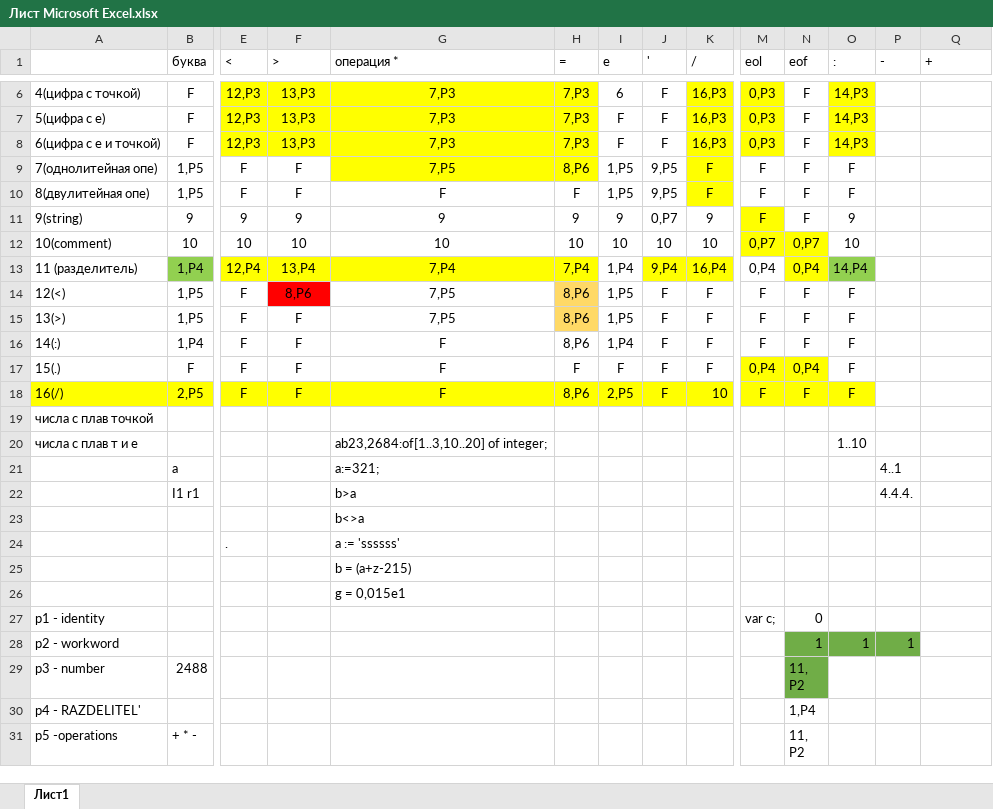
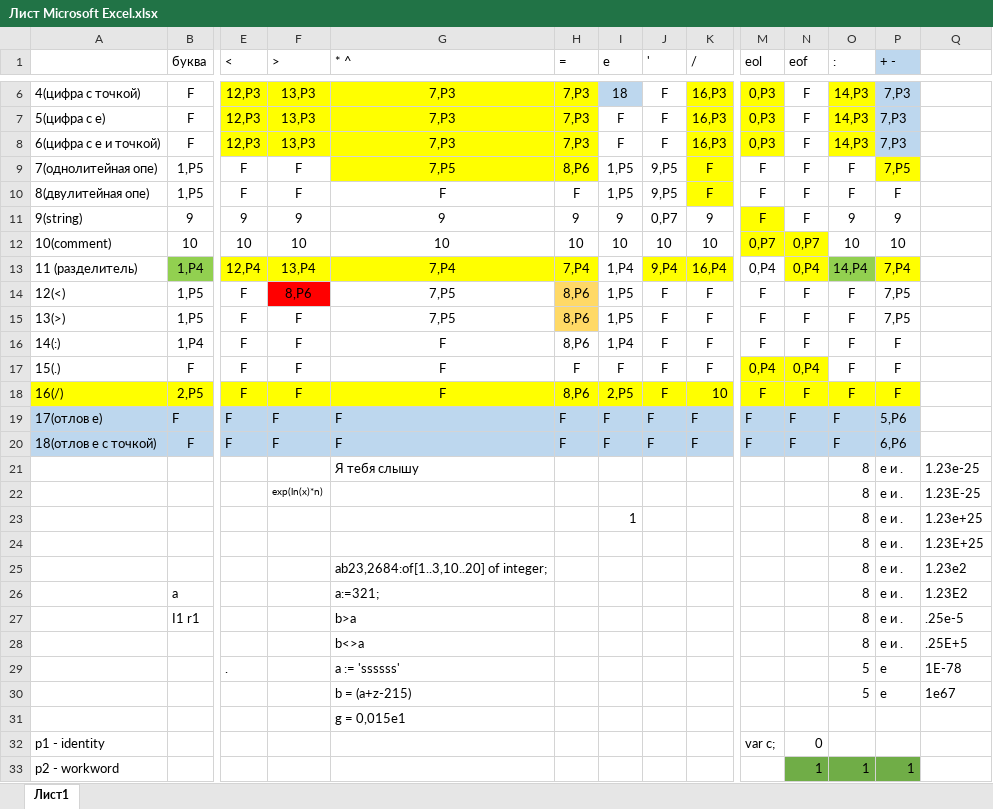
Before and after one commit to AgonyMidnight/Interpreter, an Excel workbook: Interpreter/Interpreter/Лист Microsoft Excel.xlsx, sheet Лист1, drawn as a sheet; only a part is shown, gaps mark what is left out; the shorter side is filled out with more unchanged rows; values as stored, in another font and other column widths than the file's, no borders; removed rows and columns are numbered as before the commit, all else as after; rows hold the shown columns only; the diff covers the shown part only; the diff names each change by its address in the sheet, - before the commit and + after, or states it on an @@ line.

```diff
--- a/Interpreter/Interpreter/Лист Microsoft Excel.xlsx (sheet Лист1)
+++ b/Interpreter/Interpreter/Лист Microsoft Excel.xlsx (sheet Лист1)
-G1: операция *
+G1: * ^
-P1: -
+P1: + -
-P1 fill: none
+P1 fill: #BDD7EE
-Q1: +
+Q1: (empty)
-I6 fill: none
+I6 fill: #BDD7EE
-I6 (е): 6
+I6 (е): 18
-P6:P8 (+ -): (empty)
+P6:P8 (+ -): 7,P3
-P6:P8 fill: none
+P6:P8 fill: #BDD7EE
-P9 (+ -): (empty)
+P9 (+ -): 7,P5
-P9 fill: none
+P9 fill: #FFFF00
-P10 (+ -): (empty)
+P10 (+ -): F
-P11 (+ -): (empty)
+P11 (+ -): 9
-P12 (+ -): (empty)
+P12 (+ -): 10
-P13 (+ -): (empty)
+P13 (+ -): 7,P4
-P13 fill: none
+P13 fill: #FFFF00
-P14:P15 (+ -): (empty)
+P14:P15 (+ -): 7,P5
-P16:P18 (+ -): (empty)
+P16:P18 (+ -): F
-P18 fill: none
+P18 fill: #FFFF00
-row 19: числа с плав точкой
-row 20: числа с плав т и е |  |  |  | ab23,2684:of[1..3,10..20] of integer; |  |  |  |  |  |  | 1..10
+row 19: 17(отлов е) | F | F | F | F | F | F | F | F | F | F | F | 5,P6
+row 20: 18(отлов е с точкой) | F | F | F | F | F | F | F | F | F | F | F | 6,P6
+row 21:  |  |  |  | Я тебя слышу |  |  |  |  |  |  | 8 | е и . | 1.23е-25
+row 22:  |  |  | exp(ln(x)*n) |  |  |  |  |  |  |  | 8 | е и . | 1.23Е-25
+row 23:  |  |  |  |  |  | 1 |  |  |  |  | 8 | е и . | 1.23е+25
+row 24:  |  |  |  |  |  |  |  |  |  |  | 8 | е и . | 1.23Е+25
+row 25:  |  |  |  | ab23,2684:of[1..3,10..20] of integer; |  |  |  |  |  |  | 8 | е и . | 1.23е2
-O26 (:): (empty)
+O26 (:): 8
-P26 (+ -): 4..1
+P26 (+ -): е и .
-Q26: (empty)
+Q26: 1.23Е2
-row 22:  | I1 r1 |  |  | b>a |  |  |  |  |  |  |  | 4.4.4.
-row 23:  |  |  |  | b<>a
-row 24:  |  | . |  | a := 'ssssss'
-row 25:  |  |  |  | b = (a+z-215)
+row 27:  | I1 r1 |  |  | b>a |  |  |  |  |  |  | 8 | е и . | .25e-5
+row 28:  |  |  |  | b<>a |  |  |  |  |  |  | 8 | е и . | .25E+5
+row 29:  |  | . |  | a := 'ssssss' |  |  |  |  |  |  | 5 | е | 1Е-78
+row 30:  |  |  |  | b = (a+z-215) |  |  |  |  |  |  | 5 | е | 1е67
```
Also changed, not shown: 7 edited cells and cell formats elsewhere in this sheet, 22 other files.
